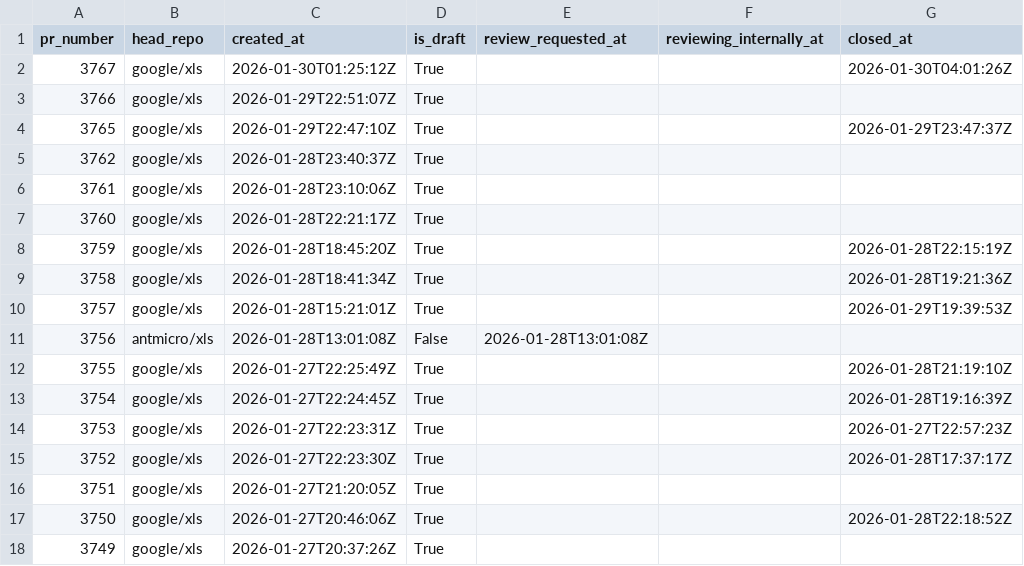
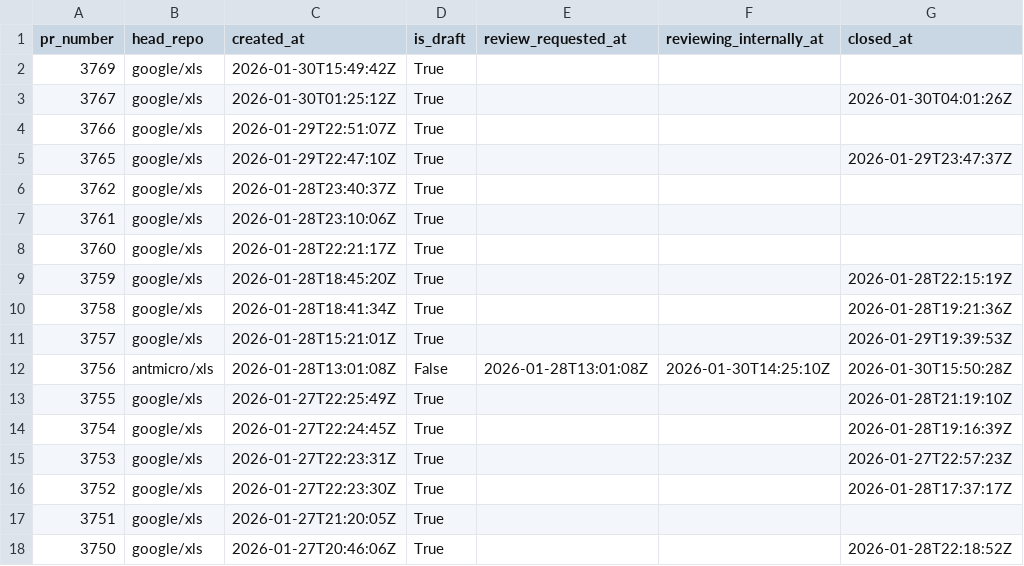
Before and after one commit to xlsynth/xls-pr-data, a CSV file: pr_data.csv, drawn as a sheet; only a part is shown; the shorter side is filled out with more unchanged rows.

```diff
--- a/pr_data.csv
+++ b/pr_data.csv
@@ -1,2 +1,3 @@
 pr_number,head_repo,created_at,is_draft,review_requested_at,reviewing_internally_at,closed_at
+3769,google/xls,2026-01-30T15:49:42Z,True,,,
 3767,google/xls,2026-01-30T01:25:12Z,True,,,2026-01-30T04:01:26Z
@@ -10,3 +11,3 @@ pr_number,head_repo,created_at,is_draft,review_requested_at,reviewing_internally
 3757,google/xls,2026-01-28T15:21:01Z,True,,,2026-01-29T19:39:53Z
-3756,antmicro/xls,2026-01-28T13:01:08Z,False,2026-01-28T13:01:08Z,,
+3756,antmicro/xls,2026-01-28T13:01:08Z,False,2026-01-28T13:01:08Z,2026-01-30T14:25:10Z,2026-01-30T15:50:28Z
 3755,google/xls,2026-01-27T22:25:49Z,True,,,2026-01-28T21:19:10Z
```
Also changed, not shown: 2 other files.
